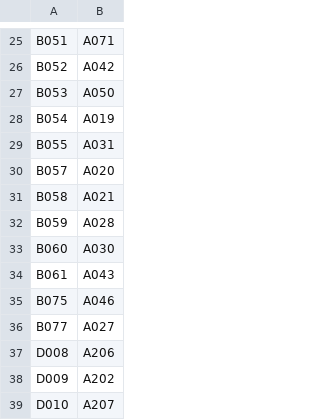
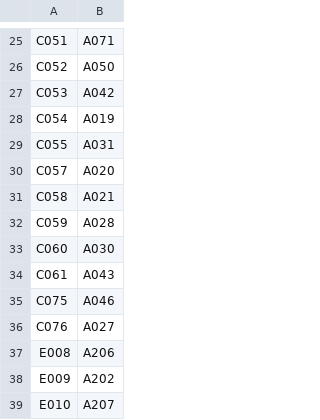
Before and after one commit to cclljj/MergeQAs, a CSV file: input/daais.csv, drawn as a sheet; only a part is shown, gaps mark what is left out; removed rows and columns are numbered as before the commit, all else as after; the diff covers the shown part only; the diff names each change by its address in the sheet, - before the commit and + after, or states it on an @@ line.

Commit message:
update lookup tables

```diff
--- a/input/daais.csv
+++ b/input/daais.csv
-A25: B051
+A25: C051
-row 26: B052 | A042
-A26: B053
+A26: C052
+row 27: C053 | A042
-A28: B054
+A28: C054
-A29: B055
+A29: C055
-A30: B057
+A30: C057
-A31: B058
+A31: C058
-A32: B059
+A32: C059
-A33: B060
+A33: C060
-A34: B061
+A34: C061
-A35: B075
+A35: C075
-A36: B077
+A36: C076
-A37: D008
+A37: E008
-A38: D009
+A38: E009
-A39: D010
+A39: E010
```
Also changed, not shown: 8 added rows, 8 removed rows and 16 edited cells elsewhere in this file, 27 other files.
